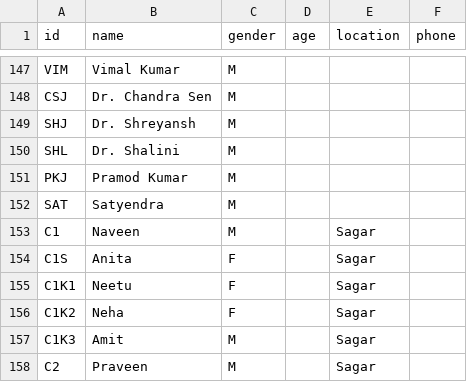
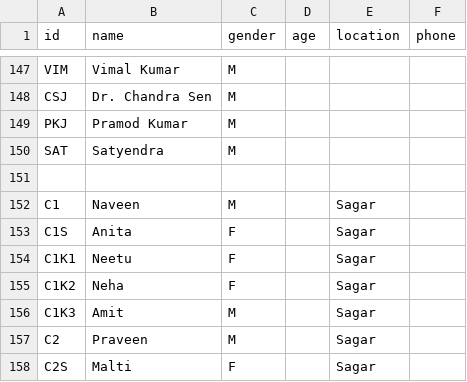
Before and after one commit to vaibhavjn1/family-tree, a CSV file: members.csv, drawn as a sheet; only a part is shown, gaps mark what is left out; the shorter side is filled out with more unchanged rows; removed rows and columns are numbered as before the commit, all else as after; the diff covers the shown part only; the diff names each change by its address in the sheet, - before the commit and + after, or states it on an @@ line.

```diff
--- a/members.csv
+++ b/members.csv
-row 149: SHJ | Dr. Shreyansh | M
-row 150: SHL | Dr. Shalini | M
+row 151: (empty)
```
Also changed, not shown: 27 added rows elsewhere in this file.
